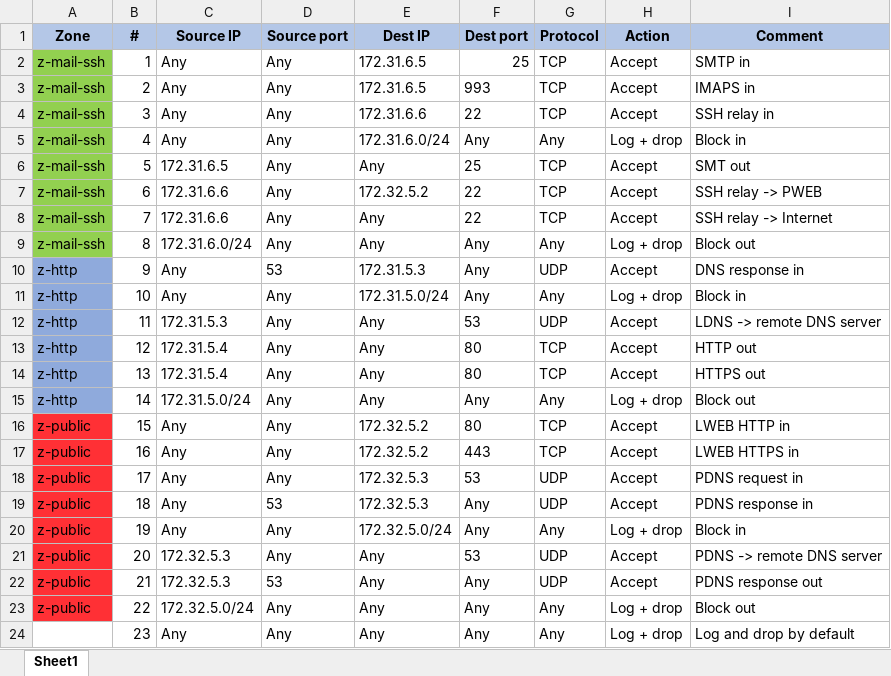
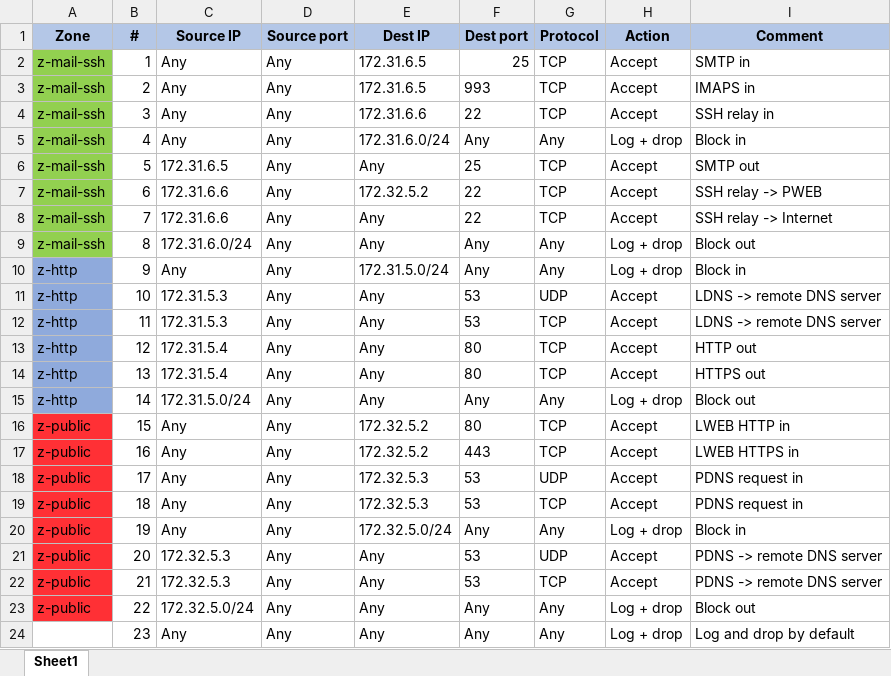
Before and after one commit to OlivierJoris/Firewalls-configuration-using-iptables, an Excel workbook: part_2/fw_1.xlsx, sheet Sheet1, drawn as a sheet; values as stored, in another font and other column widths than the file's, no borders; the diff names each change by its address in the sheet, - before the commit and + after, or states it on an @@ line.

```diff
--- a/part_2/fw_1.xlsx (sheet Sheet1)
+++ b/part_2/fw_1.xlsx (sheet Sheet1)
-I6 (Comment): SMT out
+I6 (Comment): SMTP out
-D10 (Source port): 53
+D10 (Source port): Any
-E10 (Dest IP): 172.31.5.3
+E10 (Dest IP): 172.31.5.0/24
-G10 (Protocol): UDP
+G10 (Protocol): Any
-H10 (Action): Accept
+H10 (Action): Log + drop
-I10 (Comment): DNS response in
+I10 (Comment): Block in
-C11 (Source IP): Any
+C11 (Source IP): 172.31.5.3
-E11 (Dest IP): 172.31.5.0/24
+E11 (Dest IP): Any
-F11 (Dest port): Any
+F11 (Dest port): 53
-G11 (Protocol): Any
+G11 (Protocol): UDP
-H11 (Action): Log + drop
+H11 (Action): Accept
-I11 (Comment): Block in
+I11 (Comment): LDNS -> remote DNS server
-G12 (Protocol): UDP
+G12 (Protocol): TCP
-D19 (Source port): 53
+D19 (Source port): Any
-F19 (Dest port): Any
+F19 (Dest port): 53
-G19 (Protocol): UDP
+G19 (Protocol): TCP
-I19 (Comment): PDNS response in
+I19 (Comment): PDNS request in
-D22 (Source port): 53
+D22 (Source port): Any
-F22 (Dest port): Any
+F22 (Dest port): 53
-G22 (Protocol): UDP
+G22 (Protocol): TCP
-I22 (Comment): PDNS response out
+I22 (Comment): PDNS -> remote DNS server
```
Also changed, not shown: part_2/fw_2.xlsx, 2 other files.
